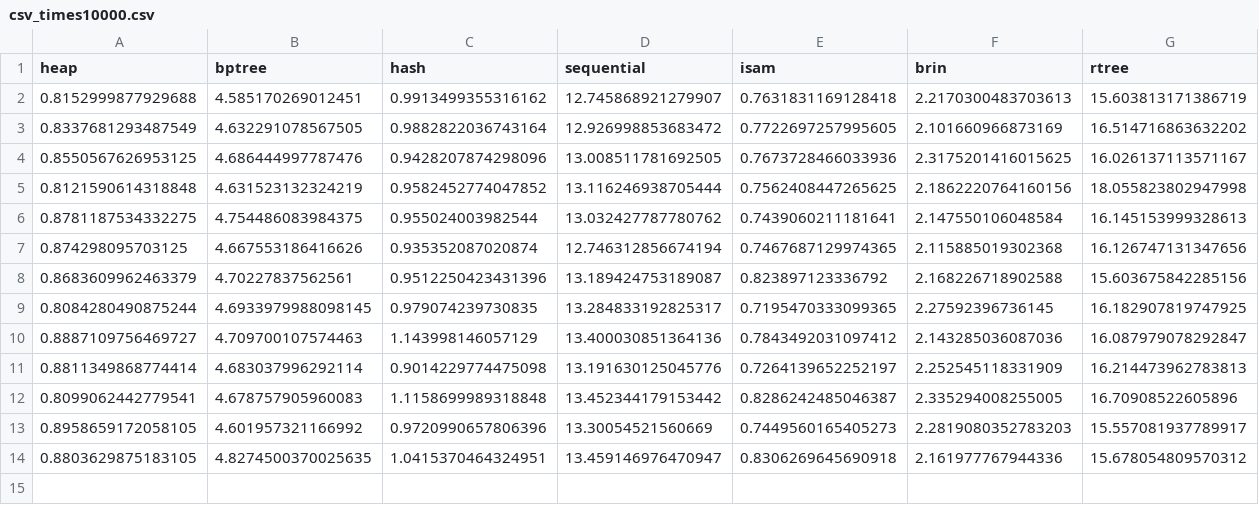
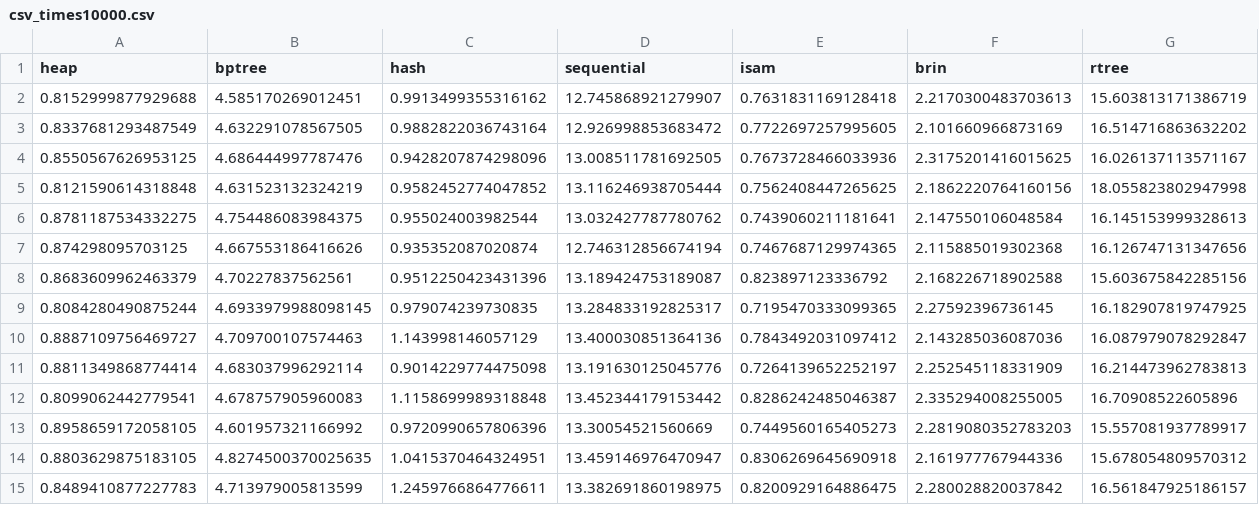
Before and after one commit to stewartmb/Multi-Indexed_Database_System, a CSV file: csv_times10000.csv, drawn as a sheet; the diff names each change by its address in the sheet, - before the commit and + after, or states it on an @@ line.

```diff
--- a/csv_times10000.csv
+++ b/csv_times10000.csv
+row 15: 0.8489410877227783 | 4.713979005813599 | 1.2459766864776611 | 13.382691860198975 | 0.8200929164886475 | 2.280028820037842 | 16.561847925186157
```
Also changed, not shown: csv_time_search10000.csv, 3 other files.
